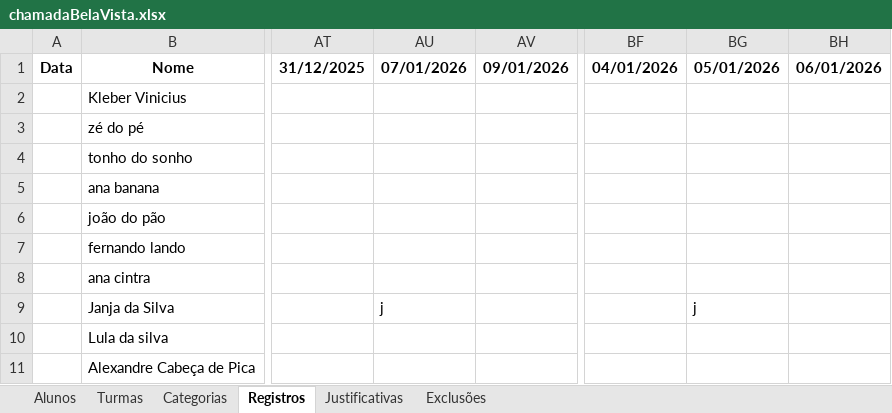
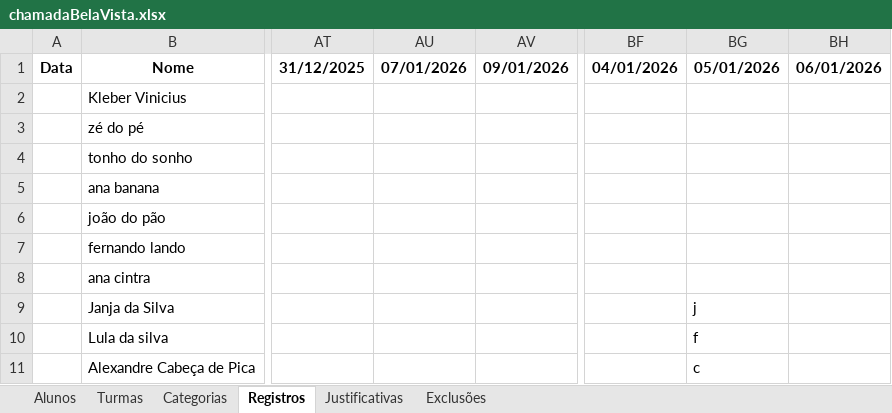
Before and after one commit to Jeffrog22/Lista-de-Chamada, an Excel workbook: chamadaBelaVista.xlsx, sheet Registros, drawn as a sheet; only a part is shown, gaps mark what is left out; values as stored, in another font and other column widths than the file's, no borders; the diff names each change by its address in the sheet, - before the commit and + after, or states it on an @@ line.

```diff
--- a/chamadaBelaVista.xlsx (sheet Registros)
+++ b/chamadaBelaVista.xlsx (sheet Registros)
-AU9 (07/01/2026): j
+AU9 (07/01/2026): (empty)
-BG10 (05/01/2026): (empty)
+BG10 (05/01/2026): f
-BG11 (05/01/2026): (empty)
+BG11 (05/01/2026): c
```
Also changed, not shown: relatorioChamada.xlsx, 3 other files.
